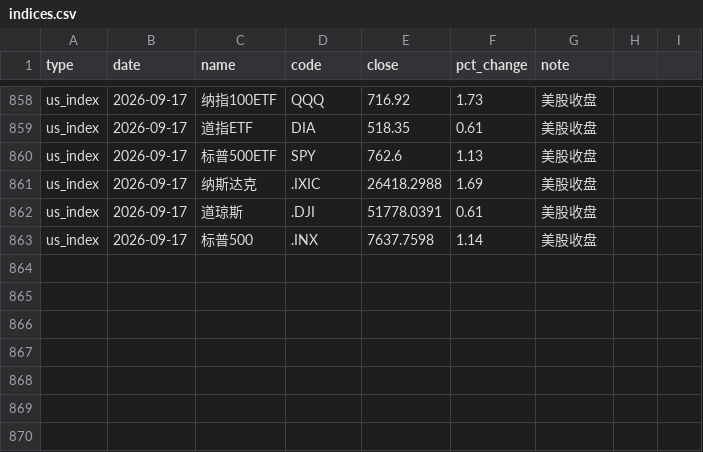
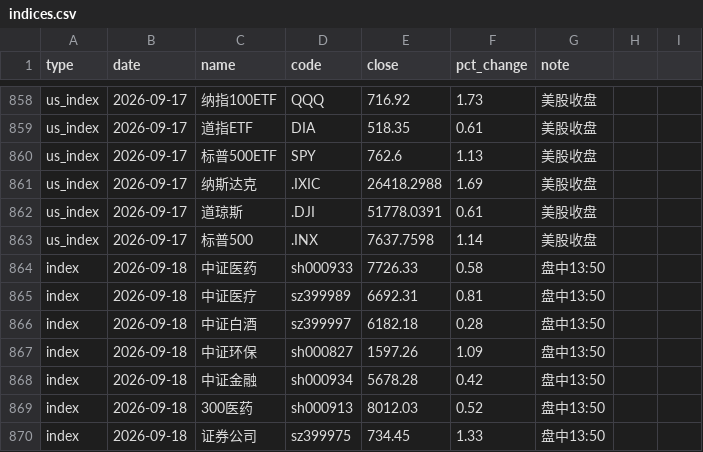
Before and after one commit to yangzai360/WealthHub, a CSV file: data/processed/history/indices.csv, drawn as a sheet; only a part is shown, gaps mark what is left out.

```diff
--- a/data/processed/history/indices.csv
+++ b/data/processed/history/indices.csv
@@ -863 +863,8 @@ us_index,2026-09-17,道琼斯,.DJI,51778.0391,0.61,美股收盘
 us_index,2026-09-17,标普500,.INX,7637.7598,1.14,美股收盘
+index,2026-09-18,中证医药,sh000933,7726.33,0.58,盘中13:50
+index,2026-09-18,中证医疗,sz399989,6692.31,0.81,盘中13:50
+index,2026-09-18,中证白酒,sz399997,6182.18,0.28,盘中13:50
+index,2026-09-18,中证环保,sh000827,1597.26,1.09,盘中13:50
+index,2026-09-18,中证金融,sh000934,5678.28,0.42,盘中13:50
+index,2026-09-18,300医药,sh000913,8012.03,0.52,盘中13:50
+index,2026-09-18,证券公司,sz399975,734.45,1.33,盘中13:50
```
Also changed, not shown: data/processed/history/etf_intraday.csv, 16 other files.
